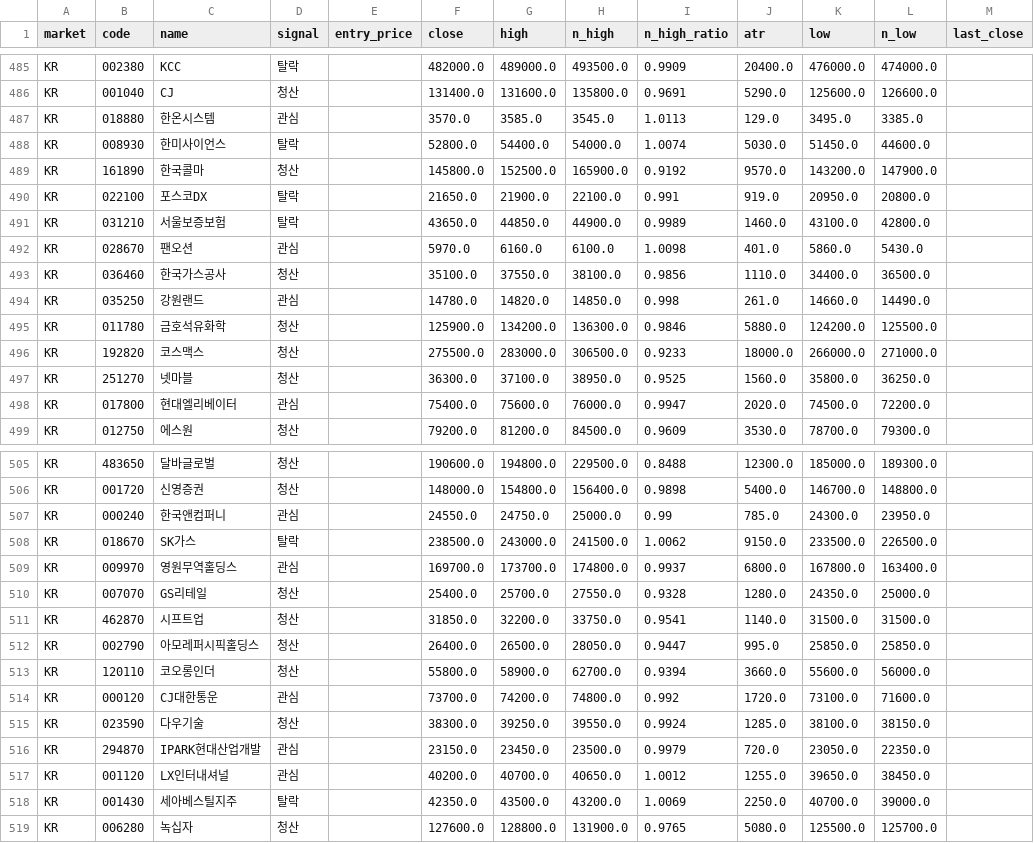
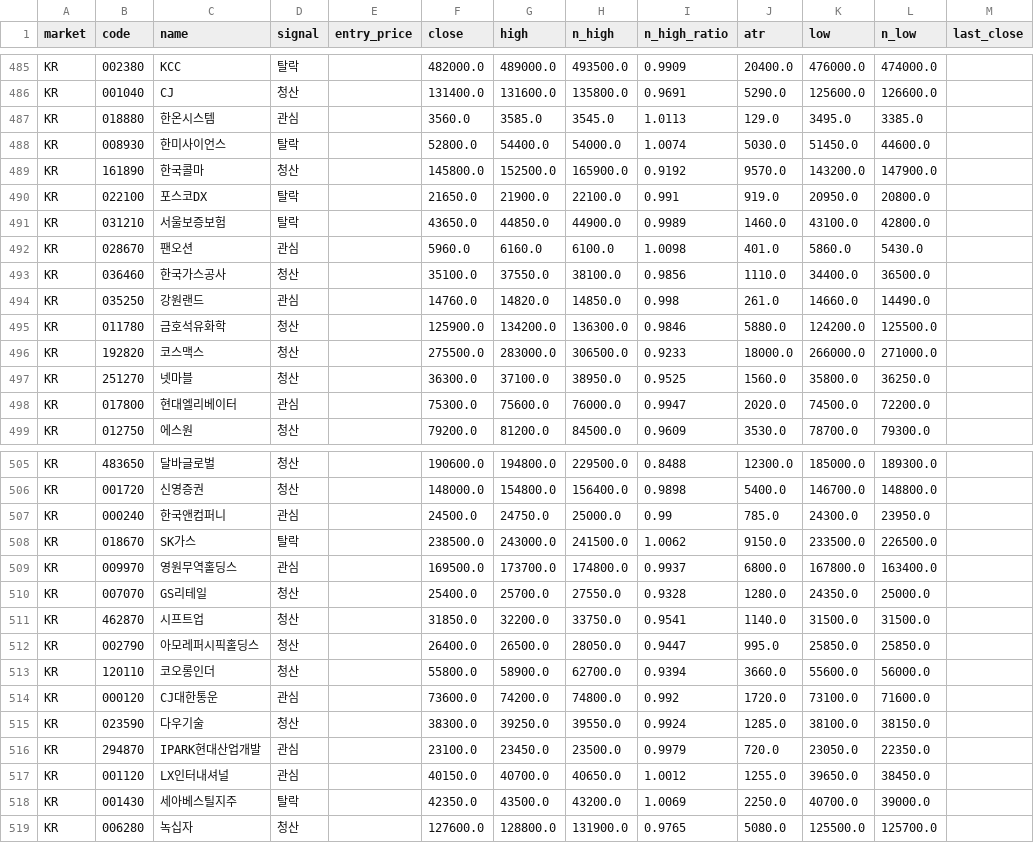
Before and after one commit to harmi6005/high5-screener, a CSV file: data/scan.csv, drawn as a sheet; only a part is shown, gaps mark what is left out; the diff covers the shown part only.

Commit message:
관심종목 재확인 결과 업데이트

```diff
--- a/data/scan.csv
+++ b/data/scan.csv
@@ -486,3 +486,3 @@ KR,002380,KCC,탈락,,482000.0,489000.0,493500.0,0.9909,20400.0,476000.0,474000.
 KR,001040,CJ,청산,,131400.0,131600.0,135800.0,0.9691,5290.0,125600.0,126600.0,
-KR,018880,한온시스템,관심,,3570.0,3585.0,3545.0,1.0113,129.0,3495.0,3385.0,
+KR,018880,한온시스템,관심,,3560.0,3585.0,3545.0,1.0113,129.0,3495.0,3385.0,
 KR,008930,한미사이언스,탈락,,52800.0,54400.0,54000.0,1.0074,5030.0,51450.0,44600.0,
@@ -491,5 +491,5 @@ KR,022100,포스코DX,탈락,,21650.0,21900.0,22100.0,0.991,919.0,20950.0,20800.
 KR,031210,서울보증보험,탈락,,43650.0,44850.0,44900.0,0.9989,1460.0,43100.0,42800.0,
-KR,028670,팬오션,관심,,5970.0,6160.0,6100.0,1.0098,401.0,5860.0,5430.0,
+KR,028670,팬오션,관심,,5960.0,6160.0,6100.0,1.0098,401.0,5860.0,5430.0,
 KR,036460,한국가스공사,청산,,35100.0,37550.0,38100.0,0.9856,1110.0,34400.0,36500.0,
-KR,035250,강원랜드,관심,,14780.0,14820.0,14850.0,0.998,261.0,14660.0,14490.0,
+KR,035250,강원랜드,관심,,14760.0,14820.0,14850.0,0.998,261.0,14660.0,14490.0,
 KR,011780,금호석유화학,청산,,125900.0,134200.0,136300.0,0.9846,5880.0,124200.0,125500.0,
@@ -497,3 +497,3 @@ KR,192820,코스맥스,청산,,275500.0,283000.0,306500.0,0.9233,18000.0,266000.
 KR,251270,넷마블,청산,,36300.0,37100.0,38950.0,0.9525,1560.0,35800.0,36250.0,
-KR,017800,현대엘리베이터,관심,,75400.0,75600.0,76000.0,0.9947,2020.0,74500.0,72200.0,
+KR,017800,현대엘리베이터,관심,,75300.0,75600.0,76000.0,0.9947,2020.0,74500.0,72200.0,
 KR,012750,에스원,청산,,79200.0,81200.0,84500.0,0.9609,3530.0,78700.0,79300.0,
@@ -506,5 +506,5 @@ KR,483650,달바글로벌,청산,,190600.0,194800.0,229500.0,0.8488,12300.0,1850
 KR,001720,신영증권,청산,,148000.0,154800.0,156400.0,0.9898,5400.0,146700.0,148800.0,
-KR,000240,한국앤컴퍼니,관심,,24550.0,24750.0,25000.0,0.99,785.0,24300.0,23950.0,
+KR,000240,한국앤컴퍼니,관심,,24500.0,24750.0,25000.0,0.99,785.0,24300.0,23950.0,
 KR,018670,SK가스,탈락,,238500.0,243000.0,241500.0,1.0062,9150.0,233500.0,226500.0,
-KR,009970,영원무역홀딩스,관심,,169700.0,173700.0,174800.0,0.9937,6800.0,167800.0,163400.0,
+KR,009970,영원무역홀딩스,관심,,169500.0,173700.0,174800.0,0.9937,6800.0,167800.0,163400.0,
 KR,007070,GS리테일,청산,,25400.0,25700.0,27550.0,0.9328,1280.0,24350.0,25000.0,
@@ -513,6 +513,6 @@ KR,002790,아모레퍼시픽홀딩스,청산,,26400.0,26500.0,28050.0,0.9447,995
 KR,120110,코오롱인더,청산,,55800.0,58900.0,62700.0,0.9394,3660.0,55600.0,56000.0,
-KR,000120,CJ대한통운,관심,,73700.0,74200.0,74800.0,0.992,1720.0,73100.0,71600.0,
+KR,000120,CJ대한통운,관심,,73600.0,74200.0,74800.0,0.992,1720.0,73100.0,71600.0,
 KR,023590,다우기술,청산,,38300.0,39250.0,39550.0,0.9924,1285.0,38100.0,38150.0,
-KR,294870,IPARK현대산업개발,관심,,23150.0,23450.0,23500.0,0.9979,720.0,23050.0,22350.0,
-KR,001120,LX인터내셔널,관심,,40200.0,40700.0,40650.0,1.0012,1255.0,39650.0,38450.0,
+KR,294870,IPARK현대산업개발,관심,,23100.0,23450.0,23500.0,0.9979,720.0,23050.0,22350.0,
+KR,001120,LX인터내셔널,관심,,40150.0,40700.0,40650.0,1.0012,1255.0,39650.0,38450.0,
 KR,001430,세아베스틸지주,탈락,,42350.0,43500.0,43200.0,1.0069,2250.0,40700.0,39000.0,
```
Also changed, not shown: 28 edited cells elsewhere in this file.
